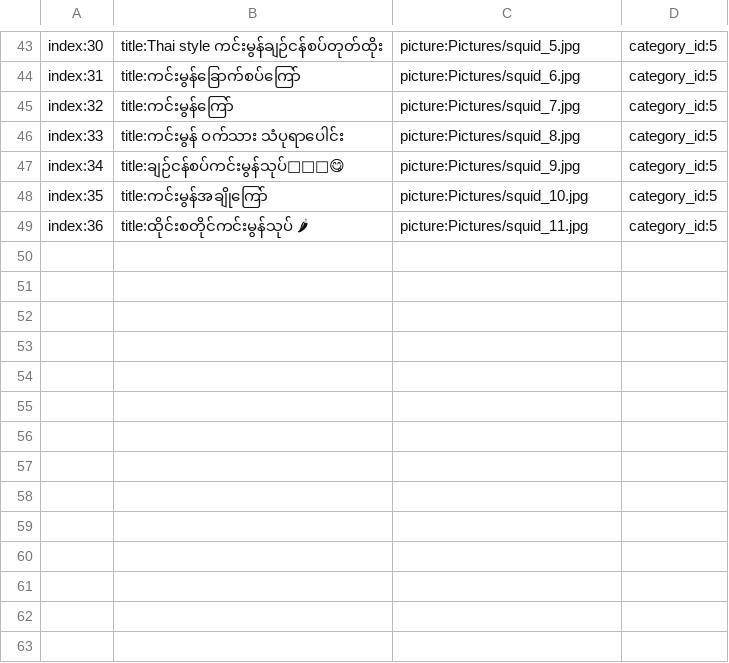
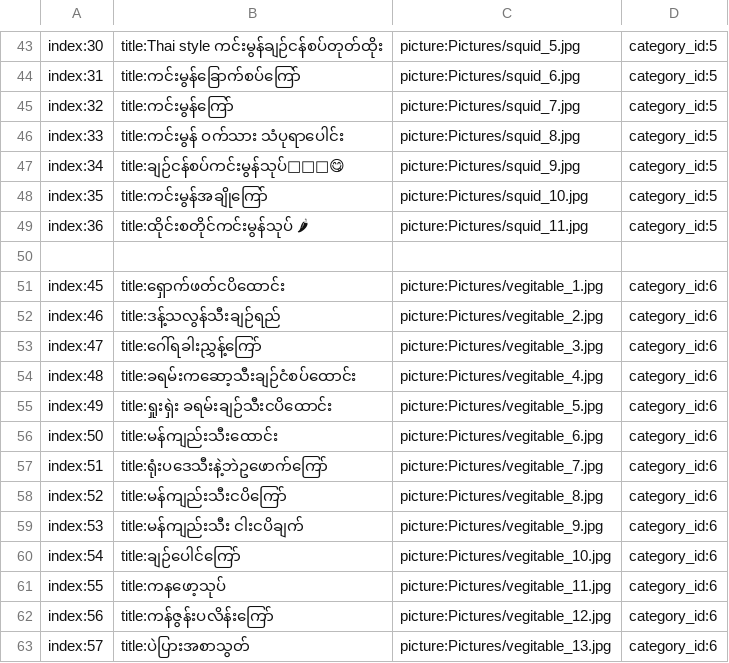
Before and after one commit to ghnaruto/gh_food_receipts, a CSV file: contents.csv, drawn as a sheet; only a part is shown, gaps mark what is left out; the diff names each change by its address in the sheet, - before the commit and + after, or states it on an @@ line.

Commit message:
Update contents.csv

```diff
--- a/contents.csv
+++ b/contents.csv
+row 50: (empty)
+row 51: index:45 | title:ရှောက်ဖတ်ငပိထောင်း | picture:Pictures/vegitable_1.jpg | category_id:6
+row 52: index:46 | title:ဒန့်သလွန်သီးချဉ်ရည် | picture:Pictures/vegitable_2.jpg | category_id:6
+row 53: index:47 | title:ဂေါ်ရခါးညွှန့်ကြော် | picture:Pictures/vegitable_3.jpg | category_id:6
+row 54: index:48 | title:ခရမ်းကဆော့သီးချဉ်ငံစပ်ထောင်း | picture:Pictures/vegitable_4.jpg | category_id:6
+row 55: index:49 | title:ရှုးရှဲး ခရမ်းချဉ်သီးငပိထောင်း | picture:Pictures/vegitable_5.jpg | category_id:6
+row 56: index:50 | title:မန်ကျည်းသီးထောင်း | picture:Pictures/vegitable_6.jpg | category_id:6
+row 57: index:51 | title:ရုံးပဒေသီးနဲ့ဘဲဥဖောက်ကြော် | picture:Pictures/vegitable_7.jpg | category_id:6
+row 58: index:52 | title:မန်ကျည်းသီးငပိကြော် | picture:Pictures/vegitable_8.jpg | category_id:6
+row 59: index:53 | title:မန်ကျည်းသီး ငါးငပိချက် | picture:Pictures/vegitable_9.jpg | category_id:6
+row 60: index:54 | title:ချဉ်ပေါင်ကြော် | picture:Pictures/vegitable_10.jpg | category_id:6
+row 61: index:55 | title:ကနဖော့သုပ် | picture:Pictures/vegitable_11.jpg | category_id:6
+row 62: index:56 | title:ကန်ဇွန်းပလိန်းကြော် | picture:Pictures/vegitable_12.jpg | category_id:6
+row 63: index:57 | title:ပဲပြားအစာသွတ် | picture:Pictures/vegitable_13.jpg | category_id:6
```
